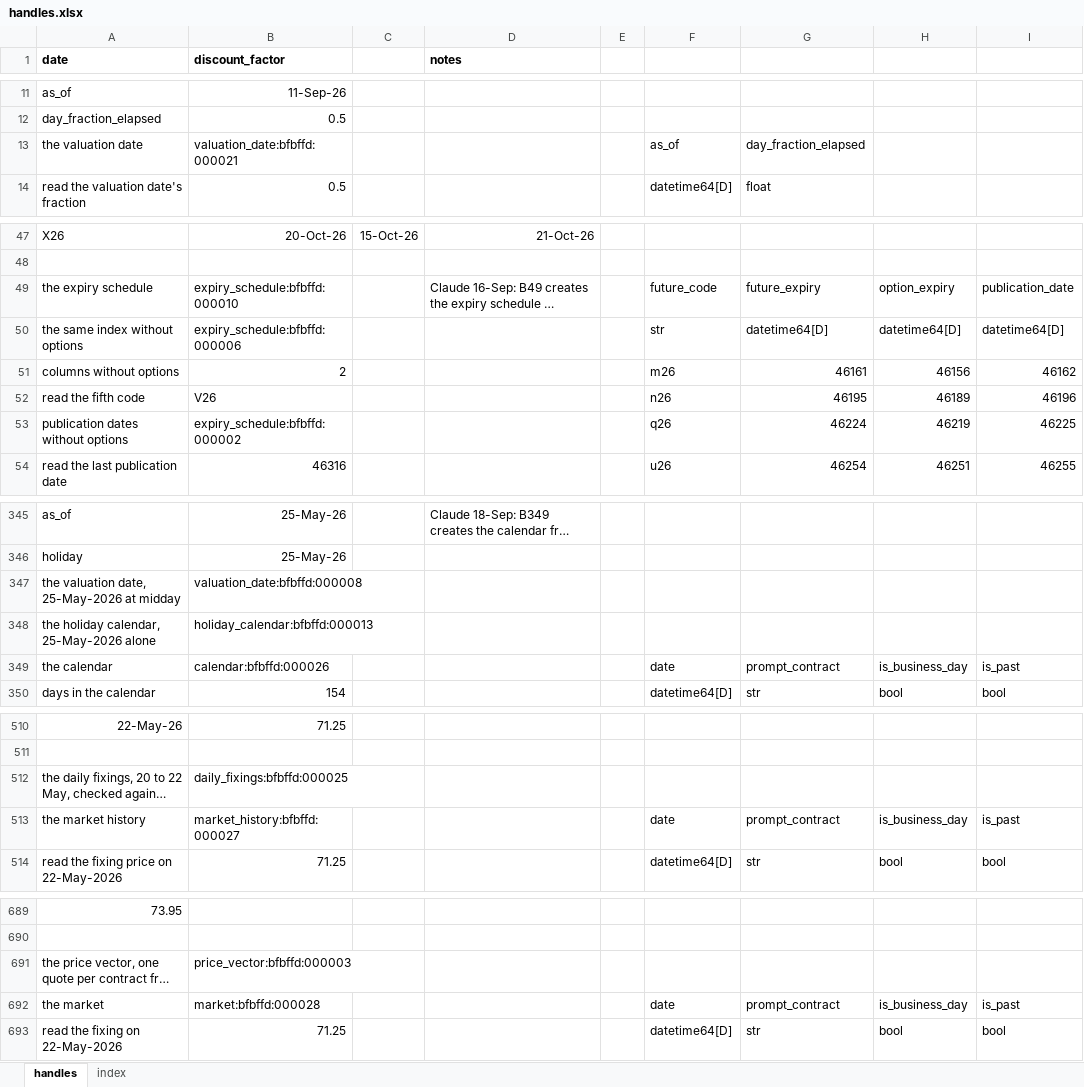
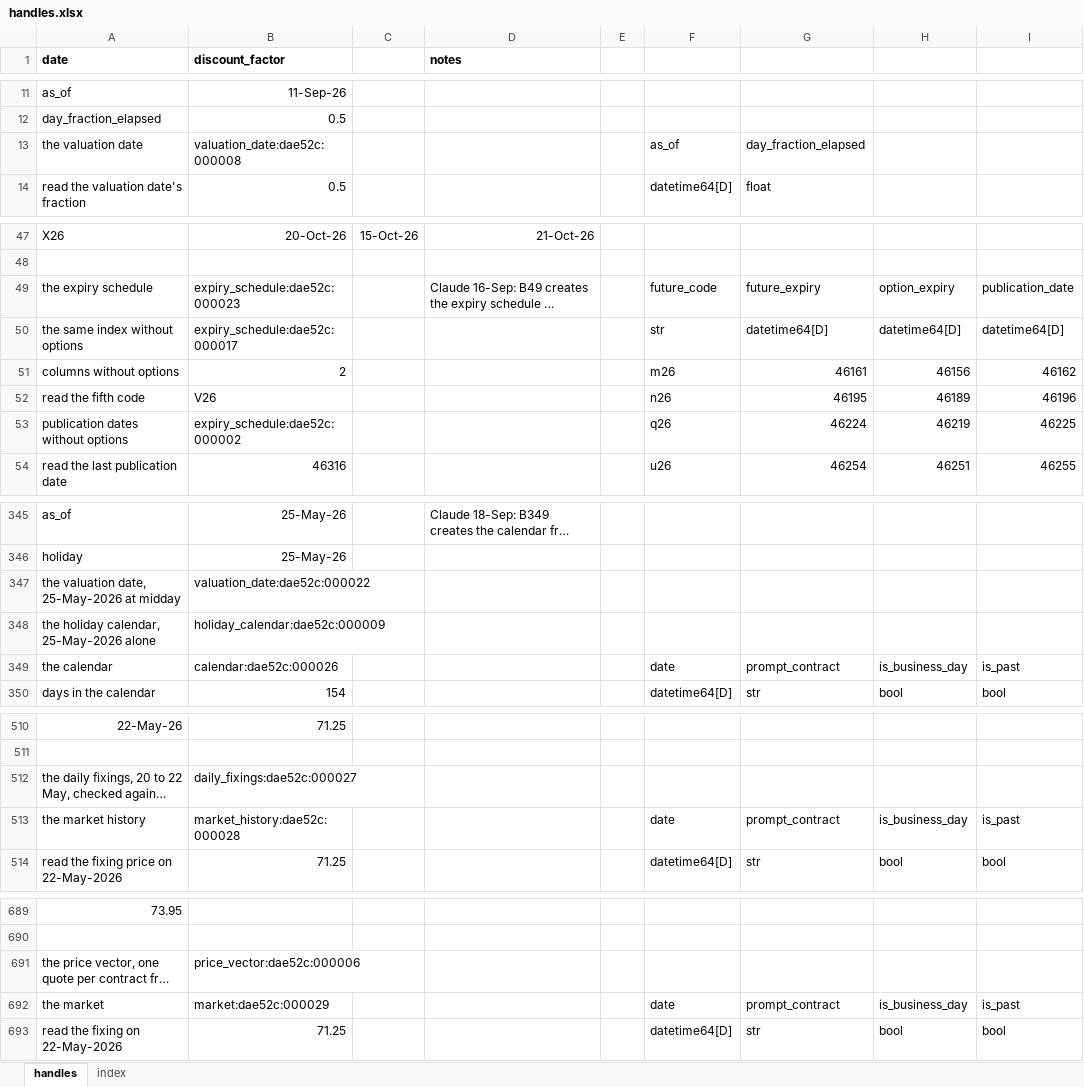
Before and after one commit to gobbles404/catalyst, an Excel workbook: workbooks/handles.xlsx, sheet handles, drawn as a sheet; only a part is shown, gaps mark what is left out; long unchanged cells end in …; values as stored, in another font and other column widths than the file's, no borders; the diff covers the shown part only; the diff names each change by its address in the sheet, - before the commit and + after, or states it on an @@ line.

```diff
--- a/workbooks/handles.xlsx (sheet handles)
+++ b/workbooks/handles.xlsx (sheet handles)
-B13 (discount_factor): valuation_date:bfbffd:000021
+B13 (discount_factor): valuation_date:dae52c:000008
-B49 (discount_factor): expiry_schedule:bfbffd:000010
+B49 (discount_factor): expiry_schedule:dae52c:000023
-B50 (discount_factor): expiry_schedule:bfbffd:000006
+B50 (discount_factor): expiry_schedule:dae52c:000017
-B53 (discount_factor): expiry_schedule:bfbffd:000002
+B53 (discount_factor): expiry_schedule:dae52c:000002
-B347 (discount_factor): valuation_date:bfbffd:000008
+B347 (discount_factor): valuation_date:dae52c:000022
-B348 (discount_factor): holiday_calendar:bfbffd:000013
+B348 (discount_factor): holiday_calendar:dae52c:000009
-B349 (discount_factor): calendar:bfbffd:000026
+B349 (discount_factor): calendar:dae52c:000026
-B512 (discount_factor): daily_fixings:bfbffd:000025
+B512 (discount_factor): daily_fixings:dae52c:000027
-B513 (discount_factor): market_history:bfbffd:000027
+B513 (discount_factor): market_history:dae52c:000028
-B691 (discount_factor): price_vector:bfbffd:000003
+B691 (discount_factor): price_vector:dae52c:000006
-B692 (discount_factor): market:bfbffd:000028
+B692 (discount_factor): market:dae52c:000029
```
Also changed, not shown: 18 added rows and 11 edited cells elsewhere in this sheet, sheet index, 19 other files.
